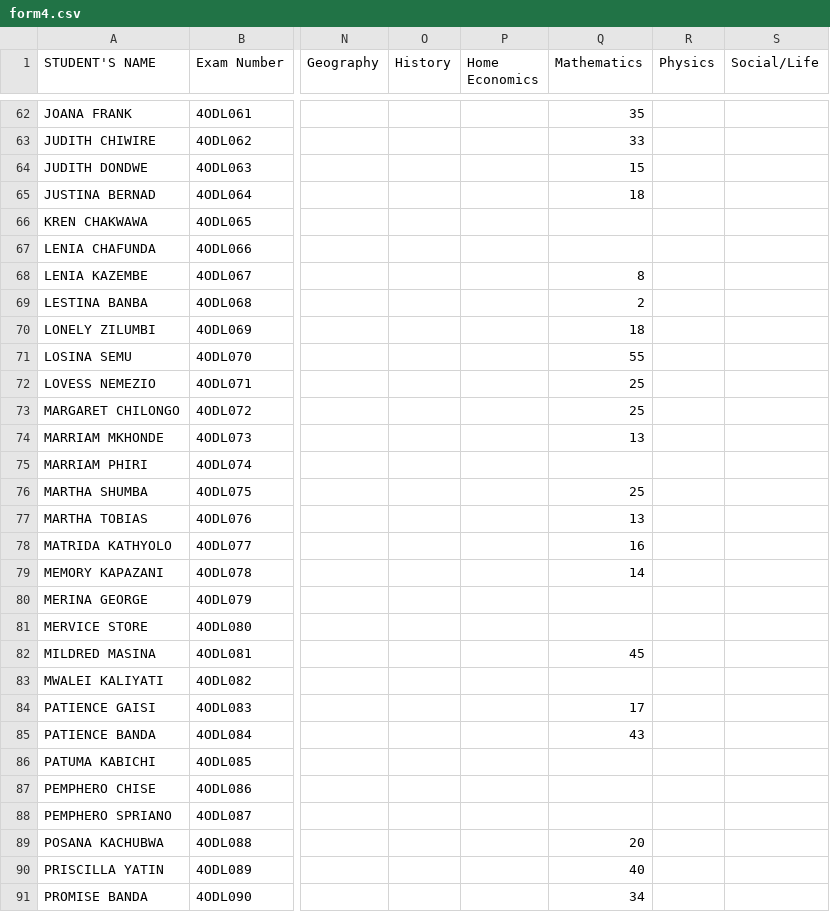
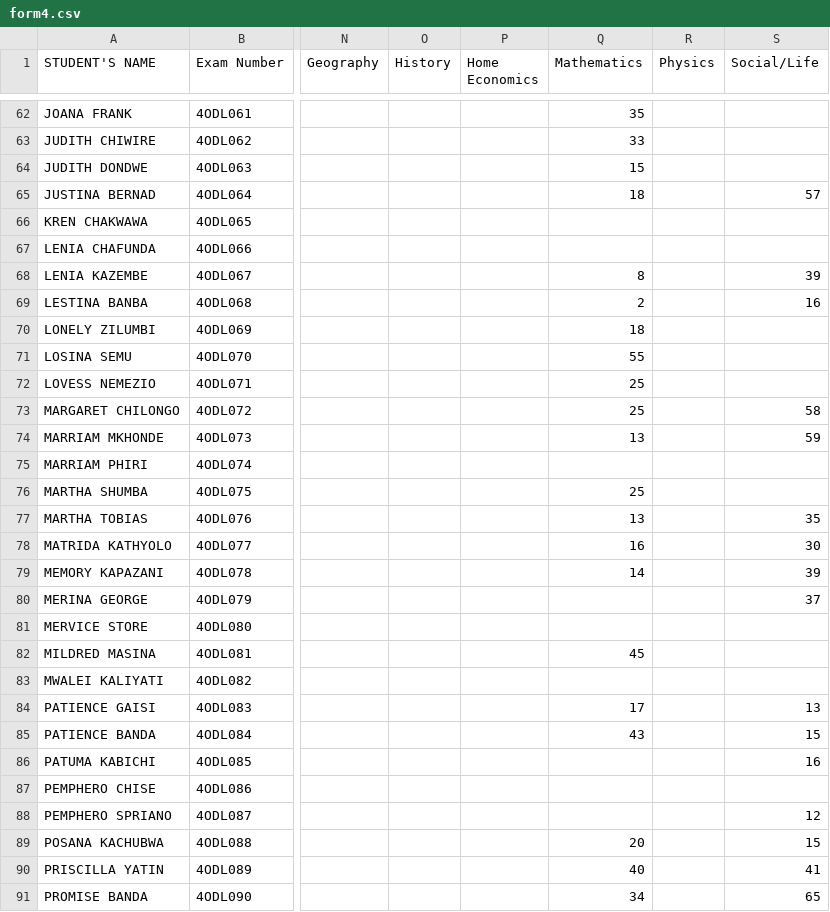
Before and after one commit to enitac/en1, a CSV file: form4.csv, drawn as a sheet; only a part is shown, gaps mark what is left out; the diff covers the shown part only; the diff names each change by its address in the sheet, - before the commit and + after, or states it on an @@ line.

Commit message:
Update: form4 - Social/Life (17/04/2026, 22:52:51)

```diff
--- a/form4.csv
+++ b/form4.csv
-S65 (Social/Life): (empty)
+S65 (Social/Life): 57
-S68 (Social/Life): (empty)
+S68 (Social/Life): 39
-S69 (Social/Life): (empty)
+S69 (Social/Life): 16
-S73 (Social/Life): (empty)
+S73 (Social/Life): 58
-S74 (Social/Life): (empty)
+S74 (Social/Life): 59
-S77 (Social/Life): (empty)
+S77 (Social/Life): 35
-S78 (Social/Life): (empty)
+S78 (Social/Life): 30
-S79 (Social/Life): (empty)
+S79 (Social/Life): 39
-S80 (Social/Life): (empty)
+S80 (Social/Life): 37
-S84 (Social/Life): (empty)
+S84 (Social/Life): 13
-S85 (Social/Life): (empty)
+S85 (Social/Life): 15
-S86 (Social/Life): (empty)
+S86 (Social/Life): 16
-S88 (Social/Life): (empty)
+S88 (Social/Life): 12
-S89 (Social/Life): (empty)
+S89 (Social/Life): 15
-S90 (Social/Life): (empty)
+S90 (Social/Life): 41
-S91 (Social/Life): (empty)
+S91 (Social/Life): 65
```
Also changed, not shown: 103 edited cells elsewhere in this file.
